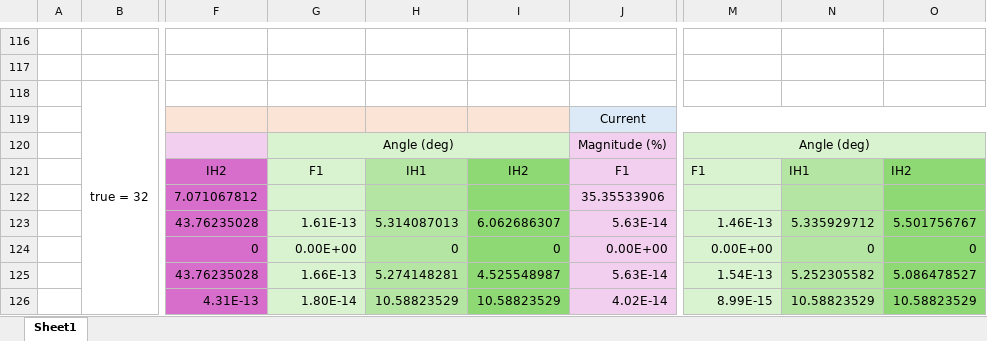
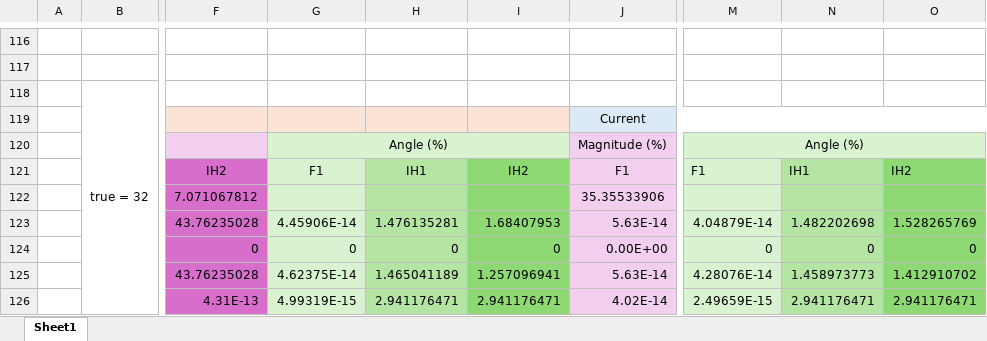
Before and after one commit to hnrxu/oscillation-source-locator, an Excel workbook: studies/m value study.xlsx, sheet Sheet1, drawn as a sheet; only a part is shown, gaps mark what is left out; values as stored, in another font and other column widths than the file's, no borders; charts and pictures not drawn; the diff covers the shown part only; the diff names each change by its address in the sheet, - before the commit and + after, or states it on an @@ line.

```diff
--- a/studies/m value study.xlsx (sheet Sheet1)
+++ b/studies/m value study.xlsx (sheet Sheet1)
-G120: Angle (deg)
+G120: Angle (%)
-M120: Angle (deg)
+M120: Angle (%)
-G123: 1.61E-13
+G123: 4.45906E-14
-H123: 5.314087013
+H123: 1.476135281
-I123: 6.062686307
+I123: 1.68407953
-M123: 1.46E-13
+M123: 4.04879E-14
-N123: 5.335929712
+N123: 1.482202698
-O123: 5.501756767
+O123: 1.528265769
-G124: 0.00E+00
+G124: 0
-M124: 0.00E+00
+M124: 0
-G125: 1.66E-13
+G125: 4.62375E-14
-H125: 5.274148281
+H125: 1.465041189
-I125: 4.525548987
+I125: 1.257096941
-M125: 1.54E-13
+M125: 4.28076E-14
-N125: 5.252305582
+N125: 1.458973773
-O125: 5.086478527
+O125: 1.412910702
-G126: 1.80E-14
+G126: 4.99319E-15
-H126: 10.58823529
+H126: 2.941176471
-I126: 10.58823529
+I126: 2.941176471
-M126: 8.99E-15
+M126: 2.49659E-15
-N126: 10.58823529
+N126: 2.941176471
-O126: 10.58823529
+O126: 2.941176471
```
Also changed, not shown: 72 edited cells and cell formats elsewhere in this sheet, charts or pictures, 24 other files.
